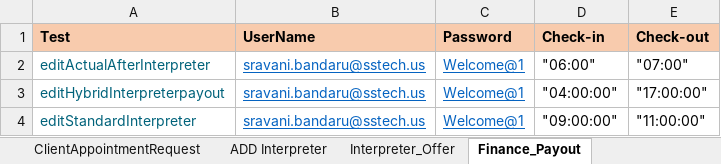
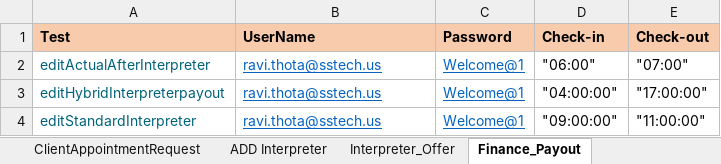
Before and after one commit to bheemarao-m595/PLSIAutomationBaseDemoPipeline, an Excel workbook: target/test-classes/data/PLSI_Automation_Data.xlsx, sheet Finance_Payout, drawn as a sheet; values as stored, in another font and other column widths than the file's, no borders; the diff names each change by its address in the sheet, - before the commit and + after, or states it on an @@ line.

Commit message:
Changes made for FinancePayout and InterpreAptTabs Test cases

```diff
--- a/target/test-classes/data/PLSI_Automation_Data.xlsx (sheet Finance_Payout)
+++ b/target/test-classes/data/PLSI_Automation_Data.xlsx (sheet Finance_Payout)
-B2:B4 (UserName): sravani.bandaru@sstech.us
+B2:B4 (UserName): ravi.thota@sstech.us
```
Also changed, not shown: sheet New appointment, sheet Finance-Admin, 12 other files.
